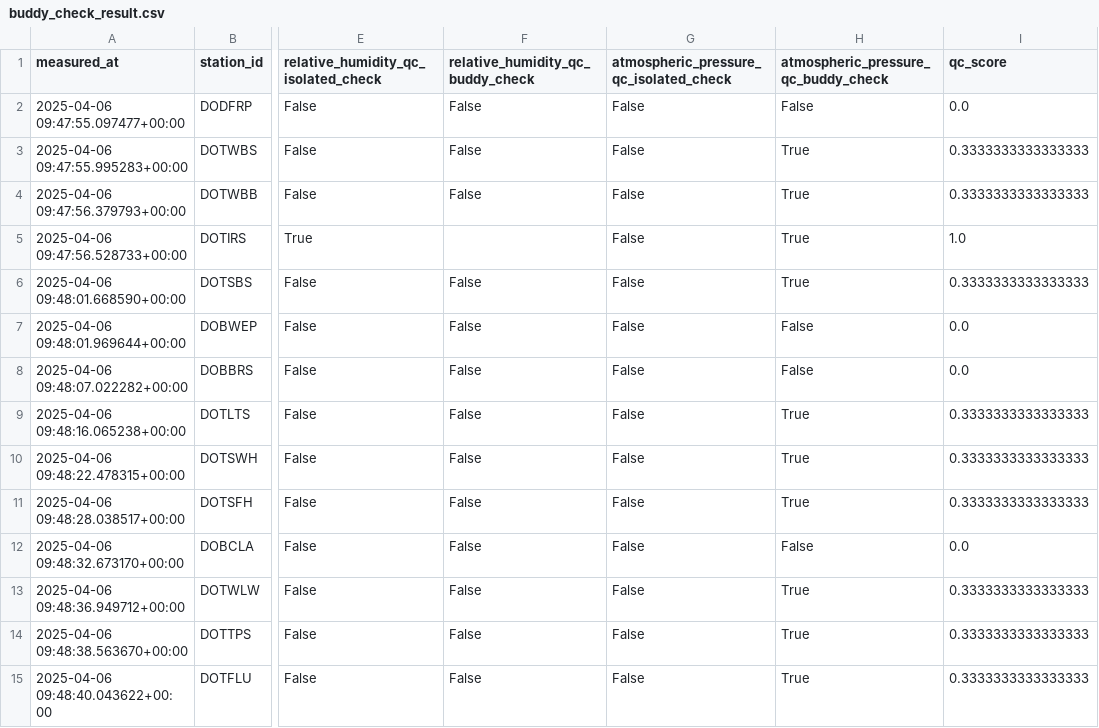
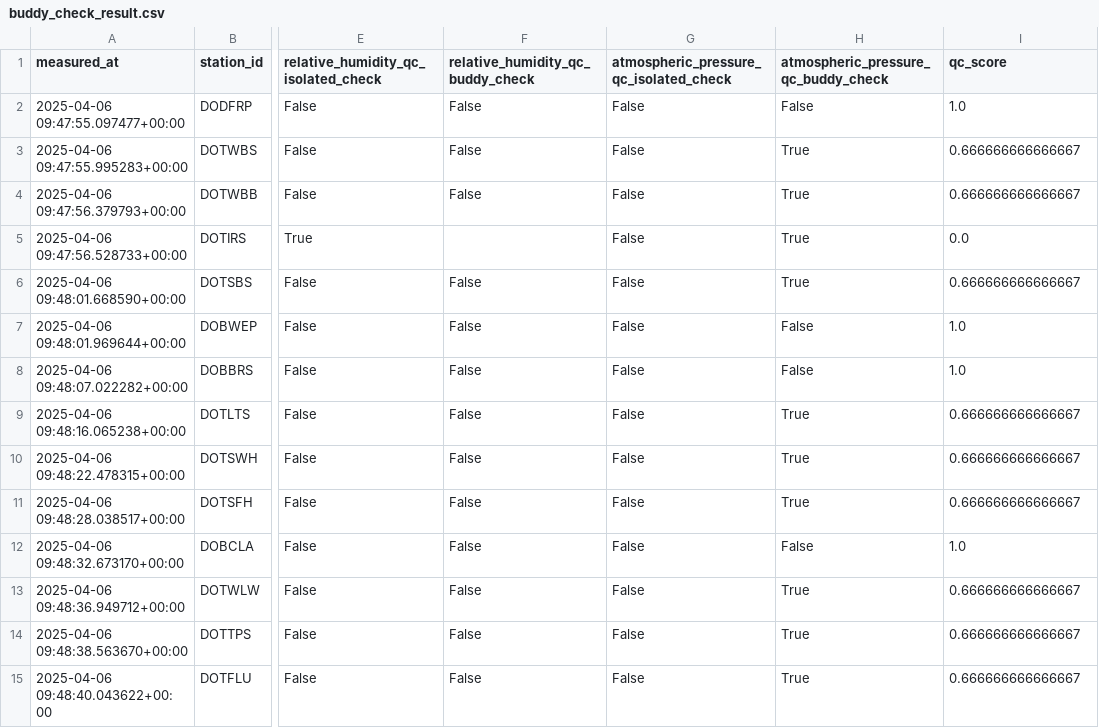
Before and after one commit to RUBclim/d2r-api, a CSV file: testing/qc/buddy_check_result.csv, drawn as a sheet; only a part is shown, gaps mark what is left out; the diff covers the shown part only; the diff names each change by its address in the sheet, - before the commit and + after, or states it on an @@ line.

Commit message:
fix a bug where the qc-score was inverted

```diff
--- a/testing/qc/buddy_check_result.csv
+++ b/testing/qc/buddy_check_result.csv
-I2 (qc_score): 0.0
+I2 (qc_score): 1.0
-I3:I4 (qc_score): 0.3333333333333333
+I3:I4 (qc_score): 0.666666666666667
-I5 (qc_score): 1.0
+I5 (qc_score): 0.0
-I6 (qc_score): 0.3333333333333333
+I6 (qc_score): 0.666666666666667
-I7:I8 (qc_score): 0.0
+I7:I8 (qc_score): 1.0
-I9:I11 (qc_score): 0.3333333333333333
+I9:I11 (qc_score): 0.666666666666667
-I12 (qc_score): 0.0
+I12 (qc_score): 1.0
-I13:I15 (qc_score): 0.3333333333333333
+I13:I15 (qc_score): 0.666666666666667
```
Also changed, not shown: 42 edited cells elsewhere in this file, 2 other files.
